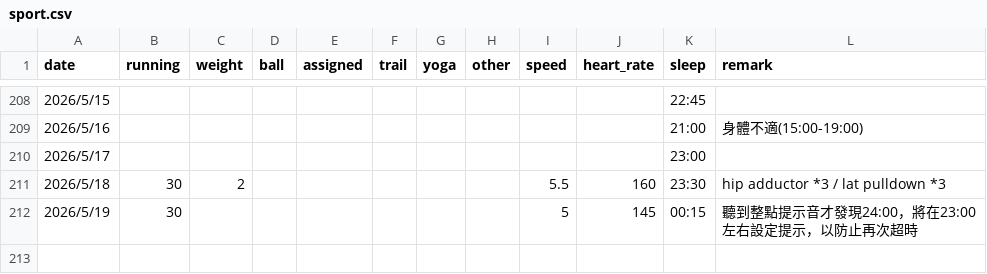
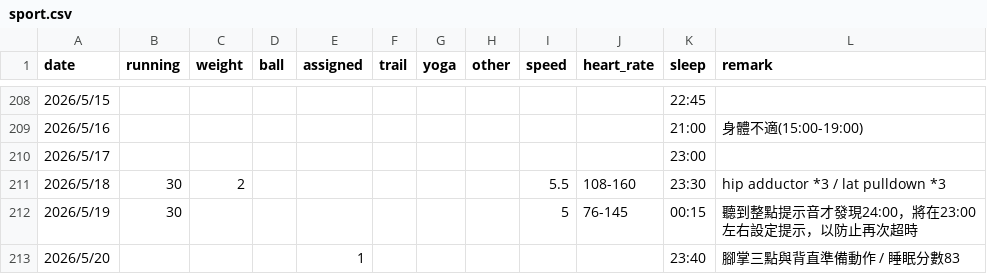
Before and after one commit to 3311231021/sport, a CSV file: sport.csv, drawn as a sheet; only a part is shown, gaps mark what is left out.

Commit message:
Add files via upload

```diff
--- a/sport.csv
+++ b/sport.csv
@@ -210,3 +210,4 @@
 2026/5/17,,,,,,,,,,23:00,,
-2026/5/18,30,2,,,,,,5.5,160,23:30,hip adductor *3 / lat pulldown *3,
-2026/5/19,30,,,,,,,5,145,00:15,聽到整點提示音才發現24:00，將在23:00左右設定提示，以防止再次超時,
+2026/5/18,30,2,,,,,,5.5,108-160,23:30,hip adductor *3 / lat pulldown *3,
+2026/5/19,30,,,,,,,5,76-145,00:15,聽到整點提示音才發現24:00，將在23:00左右設定提示，以防止再次超時,
+2026/5/20,,,,1,,,,,,23:40,腳掌三點與背直準備動作 / 睡眠分數83,
```
